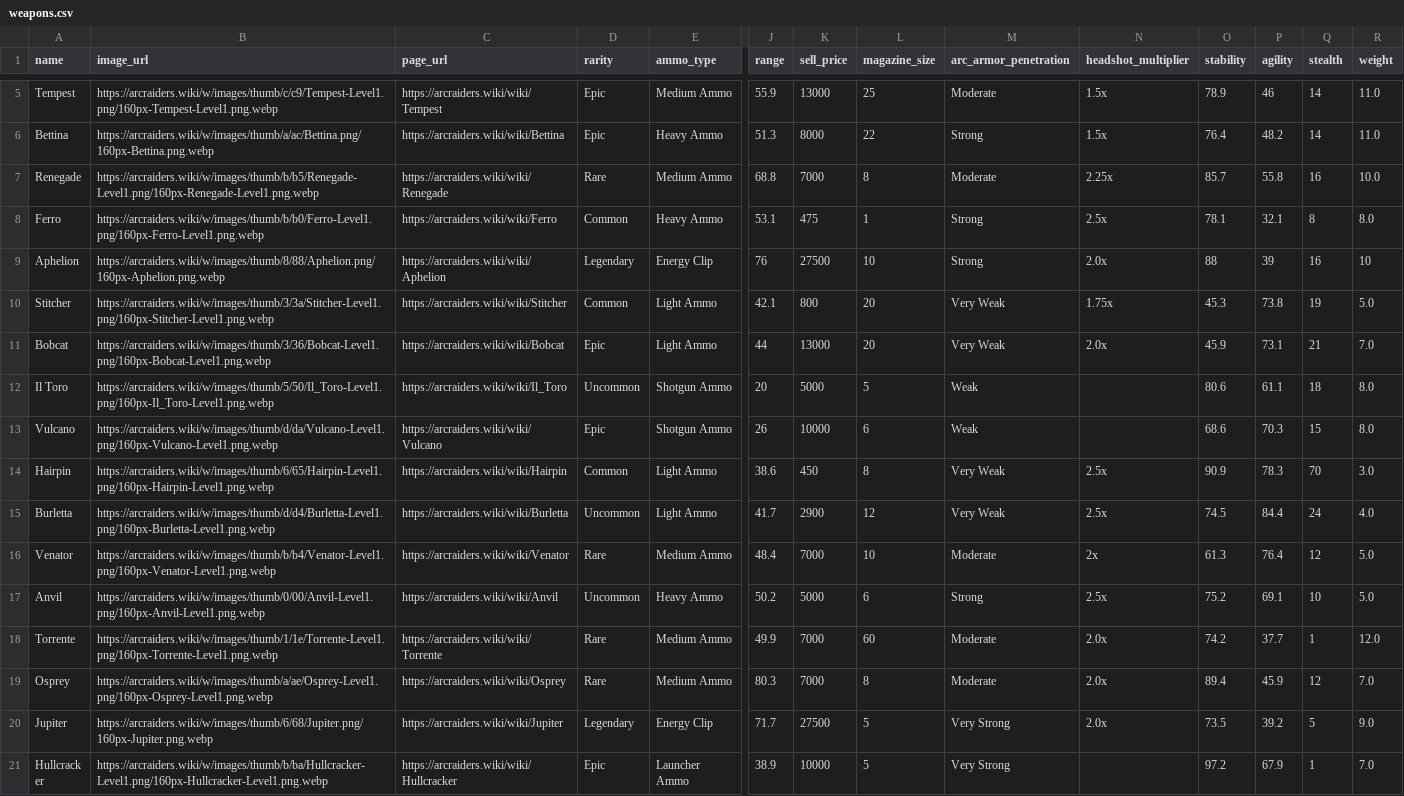
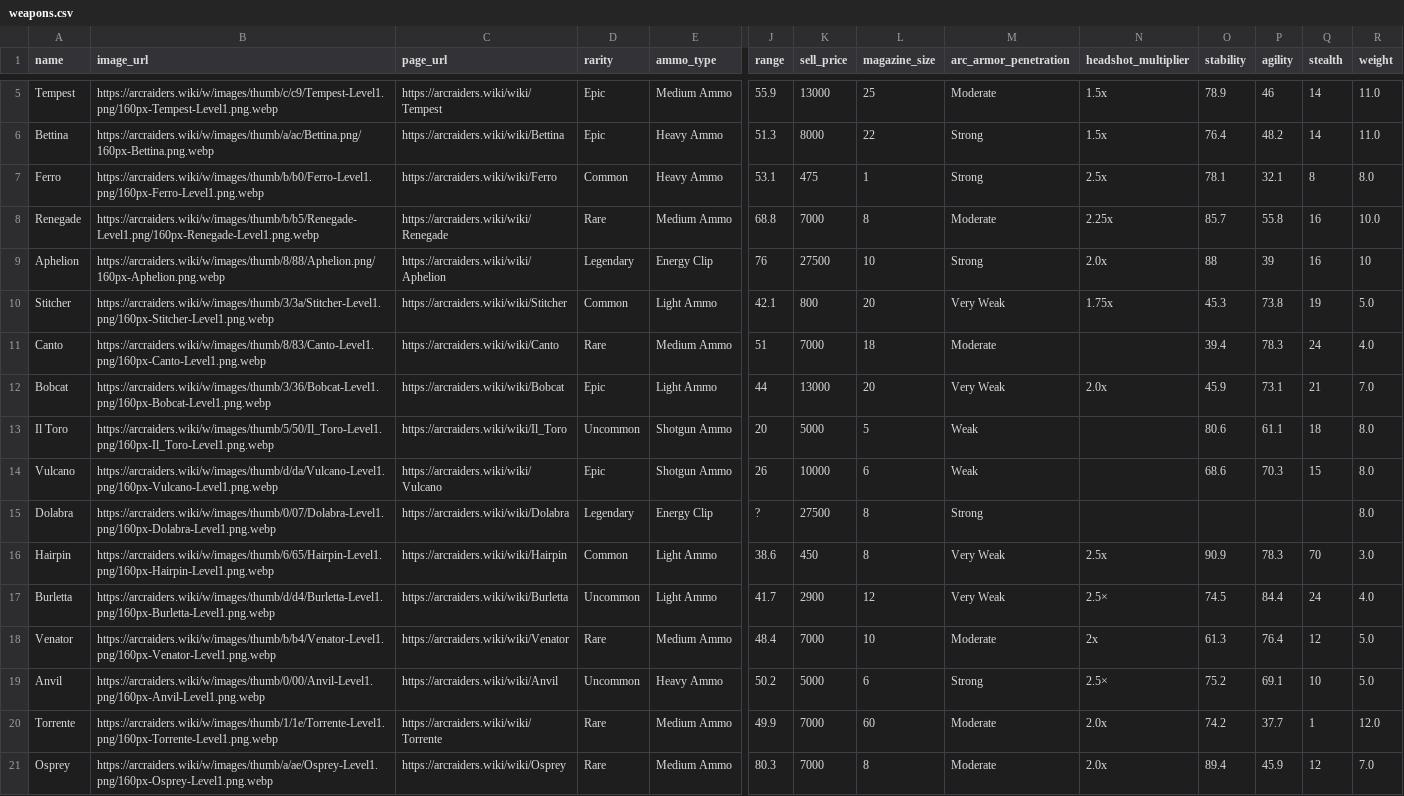
Before and after one commit to adelevski/raiderbro, a CSV file: data/processed/weapons.csv, drawn as a sheet; only a part is shown, gaps mark what is left out; the shorter side is filled out with more unchanged rows; addresses are those after the commit; rows hold the shown columns only; the diff names each change by its address in the sheet, - before the commit and + after, or states it on an @@ line.

```diff
--- a/data/processed/weapons.csv
+++ b/data/processed/weapons.csv
@@ row 8 moved to row 7: Ferro @@
+row 11: Canto | https://arcraiders.wiki/w/images/thumb/8/83/Canto-Level1.png/160px-Canto-Level1.png.webp | https://arcraiders.wiki/wiki/Canto | Rare | Medium Ammo | 51 | 7000 | 18 | Moderate |  | 39.4 | 78.3 | 24 | 4.0
+row 15: Dolabra | https://arcraiders.wiki/w/images/thumb/0/07/Dolabra-Level1.png/160px-Dolabra-Level1.png.webp | https://arcraiders.wiki/wiki/Dolabra | Legendary | Energy Clip | ? | 27500 | 8 | Strong |  |  |  |  | 8.0
-N17 (headshot_multiplier): 2.5x
+N17 (headshot_multiplier): 2.5×
-N19 (headshot_multiplier): 2.5x
+N19 (headshot_multiplier): 2.5×
```
Also changed, not shown: data/processed/items.csv, data/processed/weapon_mods.csv, 12 other files.
